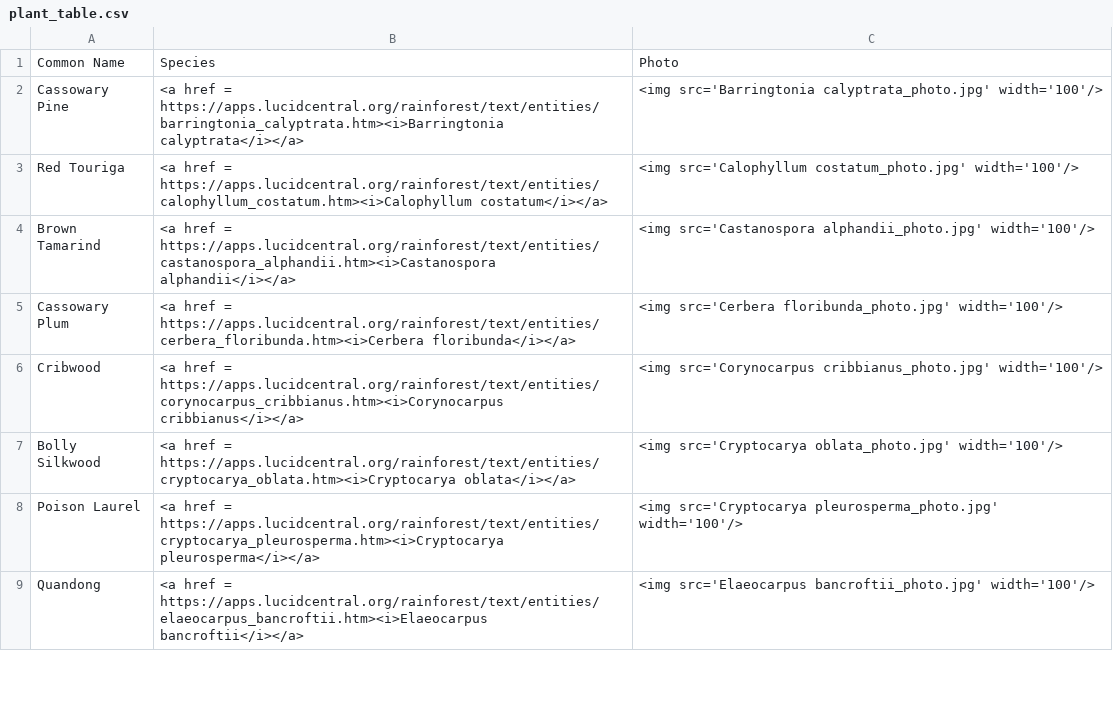
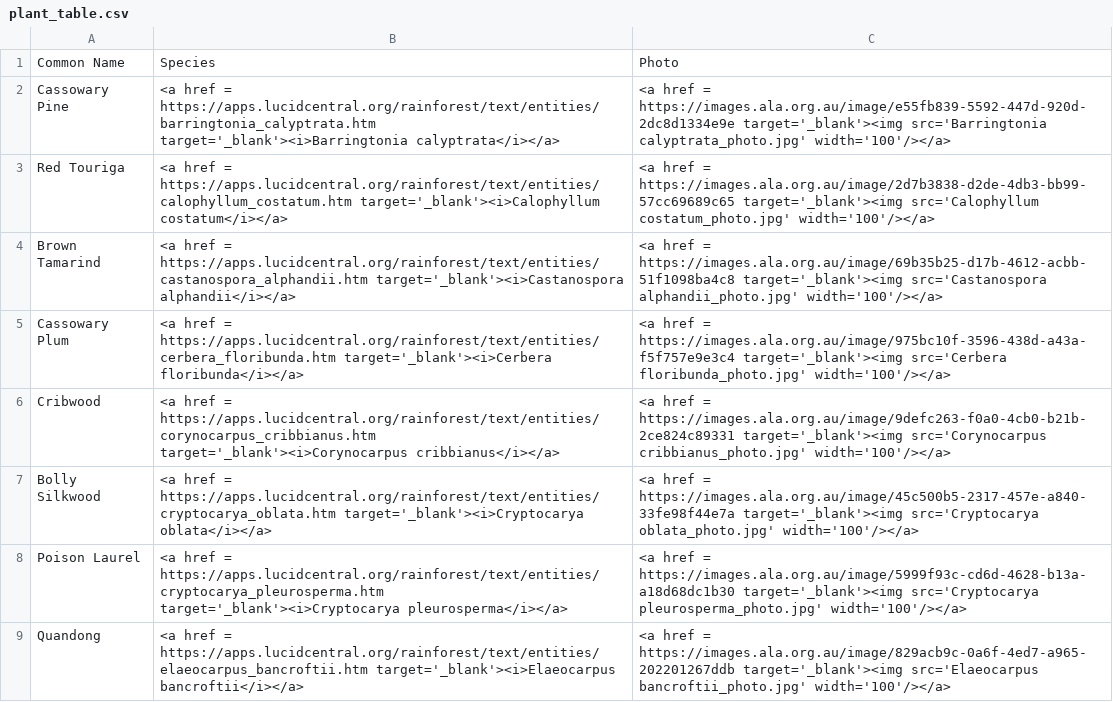
Before and after one commit to cjwaite23/cassowary_app, a CSV file: cassowary_app/plant_table.csv, drawn as a sheet; only a part is shown; the diff covers the shown part only.

```diff
--- a/cassowary_app/plant_table.csv
+++ b/cassowary_app/plant_table.csv
@@ -1,9 +1,9 @@
 Common Name,Species,Photo
-Cassowary Pine,<a href = https://apps.lucidcentral.org/rainforest/text/entities/barringtonia_calyptrata.htm><i>Barringtonia calyptrata</i></a>,<img src='Barringtonia calyptrata_photo.jpg' width='100'/>
-Red Touriga,<a href = https://apps.lucidcentral.org/rainforest/text/entities/calophyllum_costatum.htm><i>Calophyllum costatum</i></a>,<img src='Calophyllum costatum_photo.jpg' width='100'/>
-Brown Tamarind,<a href = https://apps.lucidcentral.org/rainforest/text/entities/castanospora_alphandii.htm><i>Castanospora alphandii</i></a>,<img src='Castanospora alphandii_photo.jpg' width='100'/>
-Cassowary Plum,<a href = https://apps.lucidcentral.org/rainforest/text/entities/cerbera_floribunda.htm><i>Cerbera floribunda</i></a>,<img src='Cerbera floribunda_photo.jpg' width='100'/>
-Cribwood,<a href = https://apps.lucidcentral.org/rainforest/text/entities/corynocarpus_cribbianus.htm><i>Corynocarpus cribbianus</i></a>,<img src='Corynocarpus cribbianus_photo.jpg' width='100'/>
-Bolly Silkwood,<a href = https://apps.lucidcentral.org/rainforest/text/entities/cryptocarya_oblata.htm><i>Cryptocarya oblata</i></a>,<img src='Cryptocarya oblata_photo.jpg' width='100'/>
-Poison Laurel,<a href = https://apps.lucidcentral.org/rainforest/text/entities/cryptocarya_pleurosperma.htm><i>Cryptocarya pleurosperma</i></a>,<img src='Cryptocarya pleurosperma_photo.jpg' width='100'/>
-Quandong,<a href = https://apps.lucidcentral.org/rainforest/text/entities/elaeocarpus_bancroftii.htm><i>Elaeocarpus bancroftii</i></a>,<img src='Elaeocarpus bancroftii_photo.jpg' width='100'/>
+Cassowary Pine,<a href = https://apps.lucidcentral.org/rainforest/text/entities/barringtonia_calyptrata.htm target='_blank'><i>Barringtonia calyptrata</i></a>,<a href = https://images.ala.org.au/image/e55fb839-5592-447d-920d-2dc8d1334e9e target='_blank'><img src='Barringtonia calyptrata_photo.jpg' width='100'/></a>
+Red Touriga,<a href = https://apps.lucidcentral.org/rainforest/text/entities/calophyllum_costatum.htm target='_blank'><i>Calophyllum costatum</i></a>,<a href = https://images.ala.org.au/image/2d7b3838-d2de-4db3-bb99-57cc69689c65 target='_blank'><img src='Calophyllum costatum_photo.jpg' width='100'/></a>
+Brown Tamarind,<a href = https://apps.lucidcentral.org/rainforest/text/entities/castanospora_alphandii.htm target='_blank'><i>Castanospora alphandii</i></a>,<a href = https://images.ala.org.au/image/69b35b25-d17b-4612-acbb-51f1098ba4c8 target='_blank'><img src='Castanospora alphandii_photo.jpg' width='100'/></a>
+Cassowary Plum,<a href = https://apps.lucidcentral.org/rainforest/text/entities/cerbera_floribunda.htm target='_blank'><i>Cerbera floribunda</i></a>,<a href = https://images.ala.org.au/image/975bc10f-3596-438d-a43a-f5f757e9e3c4 target='_blank'><img src='Cerbera floribunda_photo.jpg' width='100'/></a>
+Cribwood,<a href = https://apps.lucidcentral.org/rainforest/text/entities/corynocarpus_cribbianus.htm target='_blank'><i>Corynocarpus cribbianus</i></a>,<a href = https://images.ala.org.au/image/9defc263-f0a0-4cb0-b21b-2ce824c89331 target='_blank'><img src='Corynocarpus cribbianus_photo.jpg' width='100'/></a>
+Bolly Silkwood,<a href = https://apps.lucidcentral.org/rainforest/text/entities/cryptocarya_oblata.htm target='_blank'><i>Cryptocarya oblata</i></a>,<a href = https://images.ala.org.au/image/45c500b5-2317-457e-a840-33fe98f44e7a target='_blank'><img src='Cryptocarya oblata_photo.jpg' width='100'/></a>
+Poison Laurel,<a href = https://apps.lucidcentral.org/rainforest/text/entities/cryptocarya_pleurosperma.htm target='_blank'><i>Cryptocarya pleurosperma</i></a>,<a href = https://images.ala.org.au/image/5999f93c-cd6d-4628-b13a-a18d68dc1b30 target='_blank'><img src='Cryptocarya pleurosperma_photo.jpg' width='100'/></a>
+Quandong,<a href = https://apps.lucidcentral.org/rainforest/text/entities/elaeocarpus_bancroftii.htm target='_blank'><i>Elaeocarpus bancroftii</i></a>,<a href = https://images.ala.org.au/image/829acb9c-0a6f-4ed7-a965-202201267ddb target='_blank'><img src='Elaeocarpus bancroftii_photo.jpg' width='100'/></a>
```
Also changed, not shown: 14 edited cells elsewhere in this file, cassowary_app/cassowaries.csv, cassowary_app/cassowary_species.csv, 5 other files.
